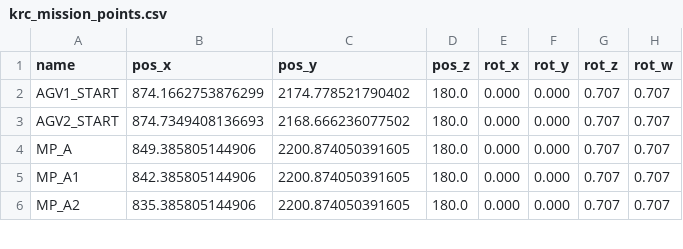
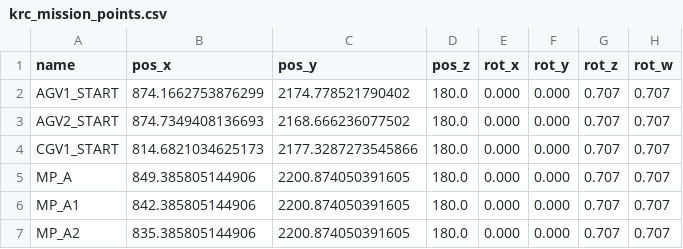
Before and after one commit to TulgaErsal/nato-avt-341-stack, a CSV file: avt_341_bringup/env_data/krc/krc_mission_points.csv, drawn as a sheet; only a part is shown; the diff names each change by its address in the sheet, - before the commit and + after, or states it on an @@ line.

Commit message:
Added cgv starting location

```diff
--- a/avt_341_bringup/env_data/krc/krc_mission_points.csv
+++ b/avt_341_bringup/env_data/krc/krc_mission_points.csv
+row 4: CGV1_START | 814.6821034625173 | 2177.3287273545866 | 180.0 | 0.000 | 0.000 | 0.707 | 0.707
```
